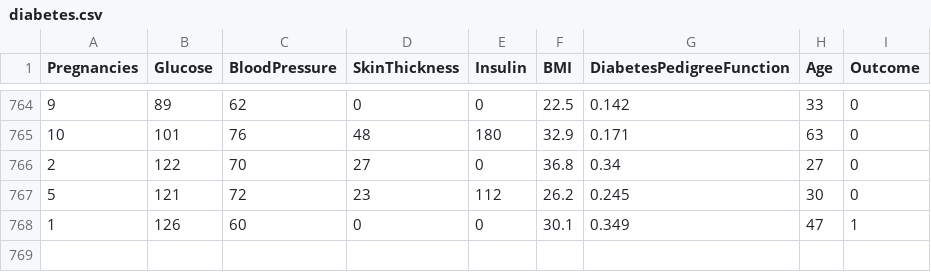
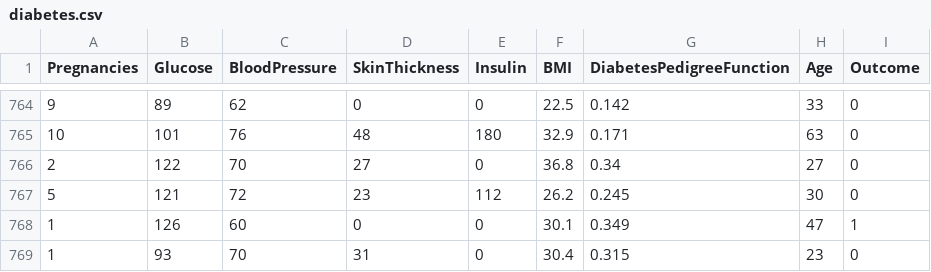
Before and after one commit to gusaditt/Eksperimen_SML_Ida_Bagus_Gde_Raditya_Wedananta, a CSV file: dataset_raw/diabetes.csv, drawn as a sheet; only a part is shown, gaps mark what is left out; the diff names each change by its address in the sheet, - before the commit and + after, or states it on an @@ line.

Commit message:
Update raw dataset for preprocessing test

```diff
--- a/dataset_raw/diabetes.csv
+++ b/dataset_raw/diabetes.csv
+row 769: 1 | 93 | 70 | 31 | 0 | 30.4 | 0.315 | 23 | 0
```
